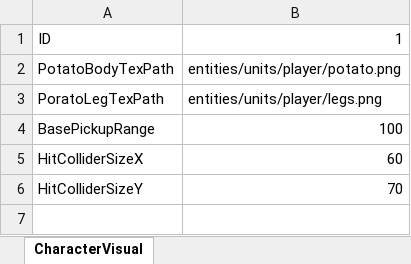
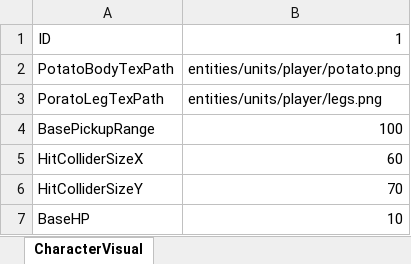
Before and after one commit to JeongGil/AstrDX, an Excel workbook: DirectX/Bin/Asset/Brotato/tables/CharacterBase.xlsm, sheet CharacterVisual, drawn as a sheet; values as stored, in another font and other column widths than the file's, no borders; charts and pictures not drawn; the diff names each change by its address in the sheet, - before the commit and + after, or states it on an @@ line.

```diff
--- a/DirectX/Bin/Asset/Brotato/tables/CharacterBase.xlsm (sheet CharacterVisual)
+++ b/DirectX/Bin/Asset/Brotato/tables/CharacterBase.xlsm (sheet CharacterVisual)
+row 7: BaseHP | 10
```
Also changed, not shown: 18 other files.
